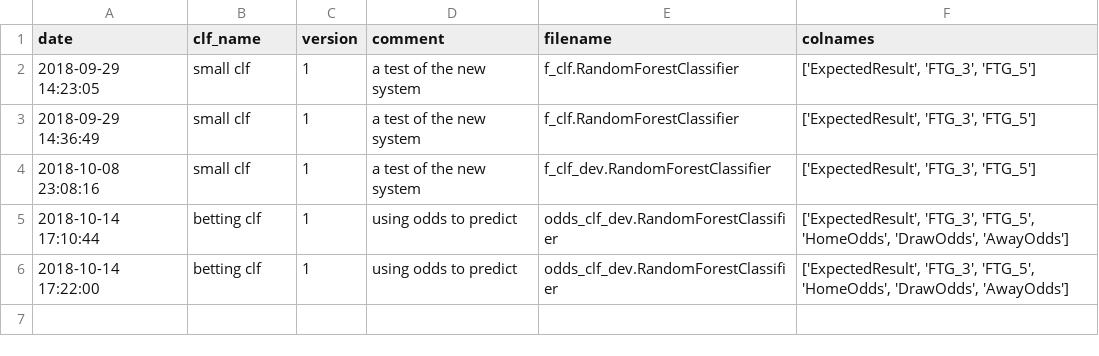
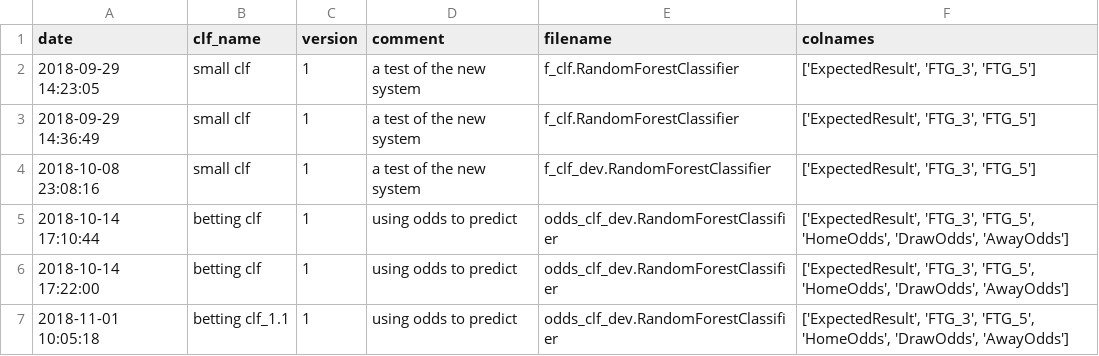
Before and after one commit to wormwood/football, a CSV file: clfs/index.csv, drawn as a sheet.

```diff
--- a/clfs/index.csv
+++ b/clfs/index.csv
@@ -6 +6,2 @@ date,clf_name,version,comment,filename,colnames
 2018-10-14 17:22:00,betting clf,1,using odds to predict,odds_clf_dev.RandomForestClassifier,"['ExpectedResult', 'FTG_3', 'FTG_5', 'HomeOdds', 'DrawOdds', 'AwayOdds']"
+2018-11-01 10:05:18,betting clf_1.1,1,using odds to predict,odds_clf_dev.RandomForestClassifier,"['ExpectedResult', 'FTG_3', 'FTG_5', 'HomeOdds', 'DrawOdds', 'AwayOdds']"
```
Also changed, not shown: predictions.csv, 12 other files.
